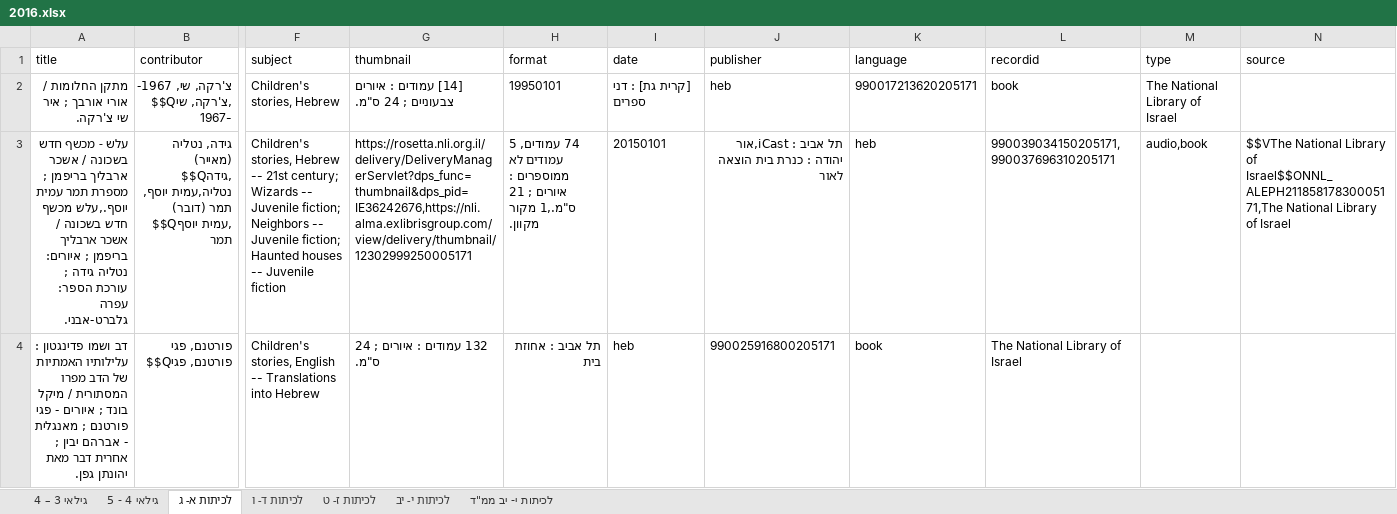
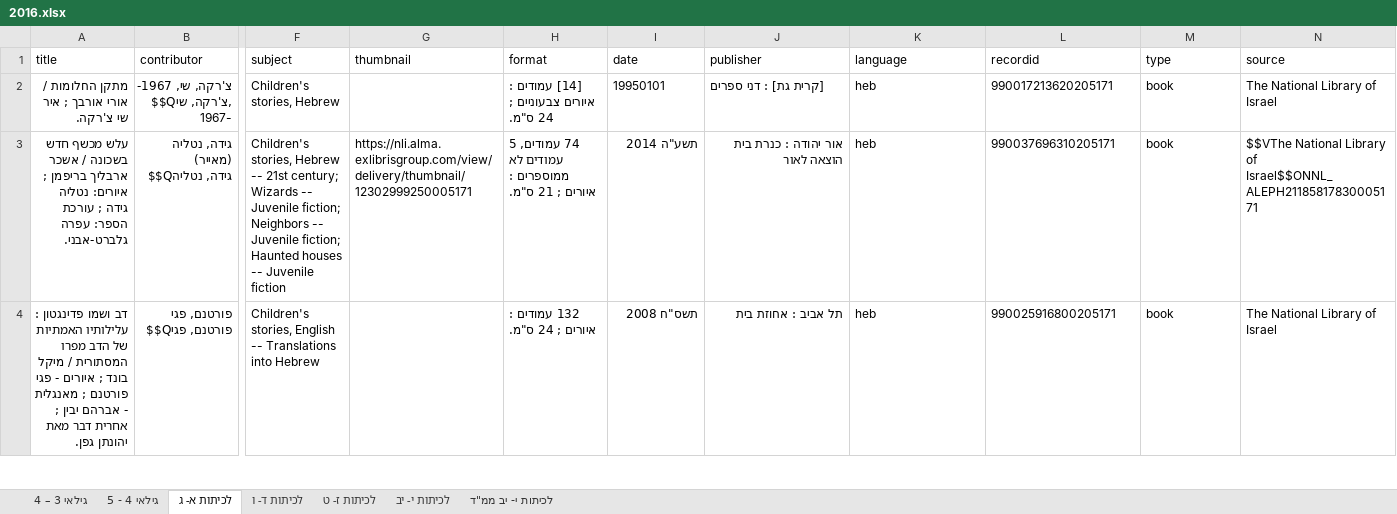
Before and after one commit to brtydse100/books-project, an Excel workbook: excel/2016.xlsx, sheet לכיתות א- ג, drawn as a sheet; only a part is shown, gaps mark what is left out; values as stored, in another font and other column widths than the file's, no borders; removed rows and columns are numbered as before the commit, all else as after; rows hold the shown columns only; the diff covers the shown part only; the diff names each change by its address in the sheet, - before the commit and + after, or states it on an @@ line.

```diff
--- a/excel/2016.xlsx (sheet לכיתות א- ג)
+++ b/excel/2016.xlsx (sheet לכיתות א- ג)
-G2 (thumbnail): [14] עמודים : איורים צבעוניים ; 24 ס"מ.
+G2 (thumbnail): (empty)
-H2 (format): 19950101
+H2 (format): [14] עמודים : איורים צבעוניים ; 24 ס"מ.
-I2 (date): [קרית גת] : דני ספרים
+I2 (date): 19950101
-J2 (publisher): heb
+J2 (publisher): [קרית גת] : דני ספרים
-K2 (language): 990017213620205171
+K2 (language): heb
-L2 (recordid): book
+L2 (recordid): 990017213620205171
-M2 (type): The National Library of Israel
+M2 (type): book
-N2 (source): (empty)
+N2 (source): The National Library of Israel
-row 3: עלש - מכשף חדש בשכונה / אשכר ארבליך בריפמן ; מספרת תמר עמית יוסף.,עלש מכשף חדש בשכונה / אשכר ארבליך בריפמן ; איורים: נטליה גידה ; עורכת הספר: עפרה גלברט-אבני. | גידה, נטליה (מאייר) $$Qגידה, נטליה,עמית יוסף, תמר (דובר) $$Qעמית יוסף, תמר | Children's stories, Hebrew -- 21st century; Wizards -- Juvenile fiction; Neighbors -- Juvenile fiction; Haunted houses -- Juvenile fiction | https://rosetta.nli.org.il/delivery/DeliveryManagerServlet?dps_func=thumbnail&dps_pid=IE36242676,https://nli.alma.exlibrisgroup.com/view/delivery/thumbnail/12302999250005171 | 74 עמודים, 5 עמודים לא ממוספרים : איורים ; 21 ס"מ.,1 מקור מקוון. | 20150101 | תל אביב : iCast,אור יהודה : כנרת בית הוצאה לאור | heb | 990039034150205171,990037696310205171 | audio,book | $$VThe National Library of Israel$$ONNL_ALEPH21185817830005171,The National Library of Israel
+row 3: עלש מכשף חדש בשכונה / אשכר ארבליך בריפמן ; איורים: נטליה גידה ; עורכת הספר: עפרה גלברט-אבני. | גידה, נטליה (מאייר) $$Qגידה, נטליה | Children's stories, Hebrew -- 21st century; Wizards -- Juvenile fiction; Neighbors -- Juvenile fiction; Haunted houses -- Juvenile fiction | https://nli.alma.exlibrisgroup.com/view/delivery/thumbnail/12302999250005171 | 74 עמודים, 5 עמודים לא ממוספרים : איורים ; 21 ס"מ. | תשע"ה 2014 | אור יהודה : כנרת בית הוצאה לאור | heb | 990037696310205171 | book | $$VThe National Library of Israel$$ONNL_ALEPH21185817830005171
-G4 (thumbnail): 132 עמודים : איורים ; 24 ס"מ.
+G4 (thumbnail): (empty)
-H4 (format): תל אביב : אחוזת בית
+H4 (format): 132 עמודים : איורים ; 24 ס"מ.
-I4 (date): heb
+I4 (date): תשס"ח 2008
-J4 (publisher): 990025916800205171
+J4 (publisher): תל אביב : אחוזת בית
-K4 (language): book
+K4 (language): heb
-L4 (recordid): The National Library of Israel
+L4 (recordid): 990025916800205171
-M4 (type): (empty)
+M4 (type): book
-N4 (source): (empty)
+N4 (source): The National Library of Israel
```
Also changed, not shown: 14 added rows, 14 removed rows and 54 edited cells elsewhere in this sheet, sheet לכיתות ד- ו, sheet לכיתות ז- ט, sheet לכיתות י- יב, sheet לכיתות י- יב ממ"ד, sheet גילאי 4 - 5, sheet גילאי 3 – 4, excel/2015.xlsx, excel/2017.xlsx, 50 other files.
